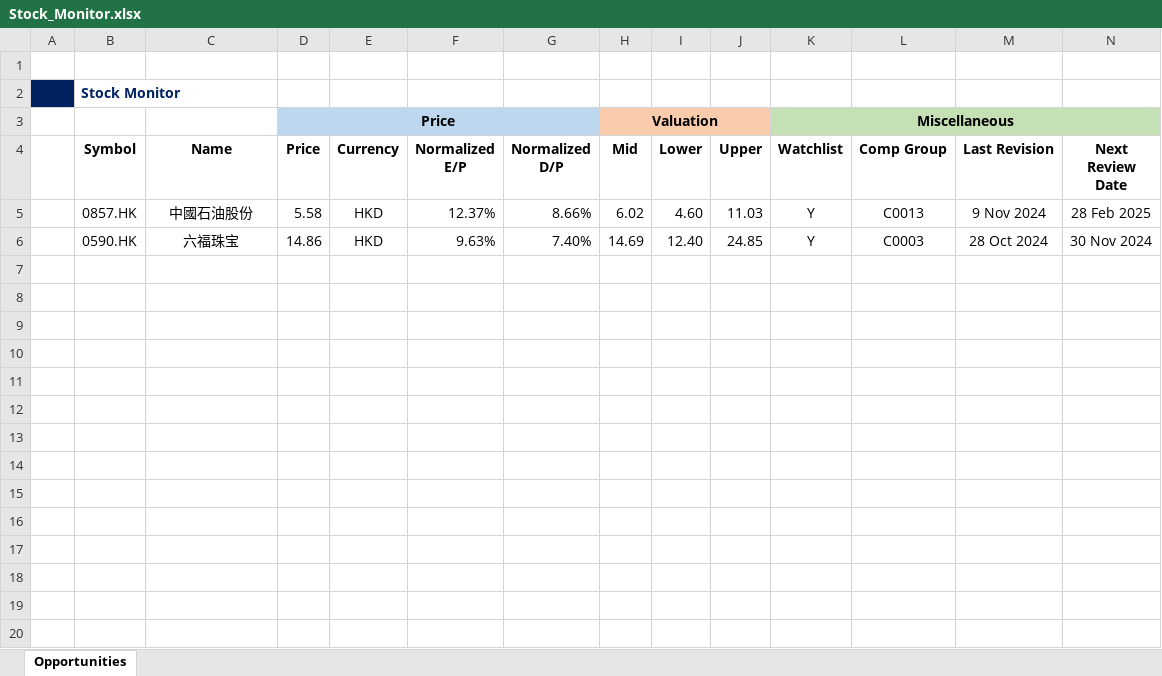
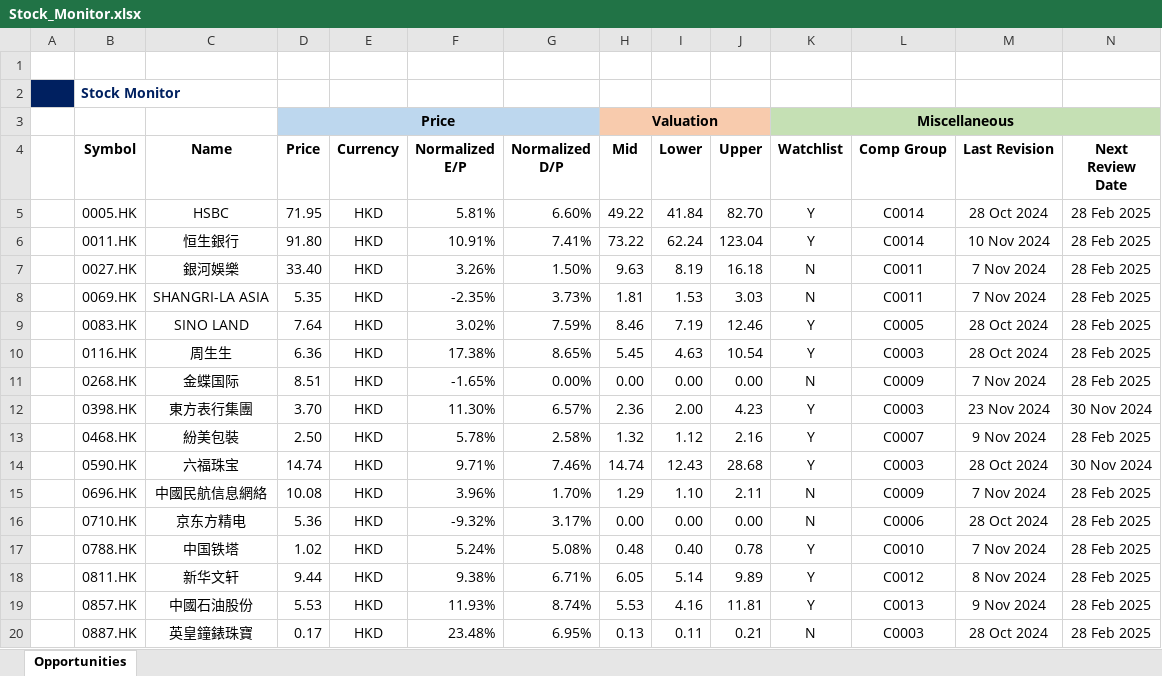
Before and after one commit to JerryChenz/Invest_Proc_Alpha, an Excel workbook: financial_models/Stock_Monitor.xlsx, sheet Opportunities, drawn as a sheet; only a part is shown; values as stored, in another font and other column widths than the file's, no borders; conditional formats not drawn; removed rows and columns are numbered as before the commit, all else as after; rows hold the shown columns only; the diff covers the shown part only; the diff names each change by its address in the sheet, - before the commit and + after, or states it on an @@ line.

```diff
--- a/financial_models/Stock_Monitor.xlsx (sheet Opportunities)
+++ b/financial_models/Stock_Monitor.xlsx (sheet Opportunities)
-row 5:  | 0857.HK | 中國石油股份 | 5.58 | HKD | 12.37% | 8.66% | 6.02 | 4.60 | 11.03 | Y | C0013 | 9 Nov 2024 | 28 Feb 2025
+row 5:  | 0005.HK | HSBC | 71.95 | HKD | 5.81% | 6.60% | 49.22 | 41.84 | 82.70 | Y | C0014 | 28 Oct 2024 | 28 Feb 2025
+row 6:  | 0011.HK | 恒生銀行 | 91.80 | HKD | 10.91% | 7.41% | 73.22 | 62.24 | 123.04 | Y | C0014 | 10 Nov 2024 | 28 Feb 2025
+row 7:  | 0027.HK | 銀河娛樂 | 33.40 | HKD | 3.26% | 1.50% | 9.63 | 8.19 | 16.18 | N | C0011 | 7 Nov 2024 | 28 Feb 2025
+row 8:  | 0069.HK | SHANGRI-LA ASIA | 5.35 | HKD | -2.35% | 3.73% | 1.81 | 1.53 | 3.03 | N | C0011 | 7 Nov 2024 | 28 Feb 2025
+row 9:  | 0083.HK | SINO LAND | 7.64 | HKD | 3.02% | 7.59% | 8.46 | 7.19 | 12.46 | Y | C0005 | 28 Oct 2024 | 28 Feb 2025
+row 10:  | 0116.HK | 周生生 | 6.36 | HKD | 17.38% | 8.65% | 5.45 | 4.63 | 10.54 | Y | C0003 | 28 Oct 2024 | 28 Feb 2025
+row 11:  | 0268.HK | 金蝶国际 | 8.51 | HKD | -1.65% | 0.00% | 0.00 | 0.00 | 0.00 | N | C0009 | 7 Nov 2024 | 28 Feb 2025
+row 12:  | 0398.HK | 東方表行集團 | 3.70 | HKD | 11.30% | 6.57% | 2.36 | 2.00 | 4.23 | Y | C0003 | 23 Nov 2024 | 30 Nov 2024
+row 13:  | 0468.HK | 紛美包裝 | 2.50 | HKD | 5.78% | 2.58% | 1.32 | 1.12 | 2.16 | Y | C0007 | 9 Nov 2024 | 28 Feb 2025
-D14 (Price): 14.86
+D14 (Price): 14.74
-F14 (Normalized E/P): 9.63%
+F14 (Normalized E/P): 9.71%
-G14 (Normalized D/P): 7.40%
+G14 (Normalized D/P): 7.46%
-H14 (Mid): 14.69
+H14 (Mid): 14.74
-I14 (Lower): 12.40
+I14 (Lower): 12.43
-J14 (Upper): 24.85
+J14 (Upper): 28.68
+row 15:  | 0696.HK | 中國民航信息網絡 | 10.08 | HKD | 3.96% | 1.70% | 1.29 | 1.10 | 2.11 | N | C0009 | 7 Nov 2024 | 28 Feb 2025
+row 16:  | 0710.HK | 京东方精电 | 5.36 | HKD | -9.32% | 3.17% | 0.00 | 0.00 | 0.00 | N | C0006 | 28 Oct 2024 | 28 Feb 2025
+row 17:  | 0788.HK | 中国铁塔 | 1.02 | HKD | 5.24% | 5.08% | 0.48 | 0.40 | 0.78 | Y | C0010 | 7 Nov 2024 | 28 Feb 2025
+row 18:  | 0811.HK | 新华文轩 | 9.44 | HKD | 9.38% | 6.71% | 6.05 | 5.14 | 9.89 | Y | C0012 | 8 Nov 2024 | 28 Feb 2025
+row 19:  | 0857.HK | 中國石油股份 | 5.53 | HKD | 11.93% | 8.74% | 5.53 | 4.16 | 11.81 | Y | C0013 | 9 Nov 2024 | 28 Feb 2025
+row 20:  | 0887.HK | 英皇鐘錶珠寶 | 0.17 | HKD | 23.48% | 6.95% | 0.13 | 0.11 | 0.21 | N | C0003 | 28 Oct 2024 | 28 Feb 2025
```
Also changed, not shown: 21 added rows elsewhere in this sheet, formulas that keep their value, financial_models/opportunities/0027.HK_Valuation_v1.00.xlsx, financial_models/opportunities/0710.HK_Valuation_v1.00.xlsx, 36 other files.
